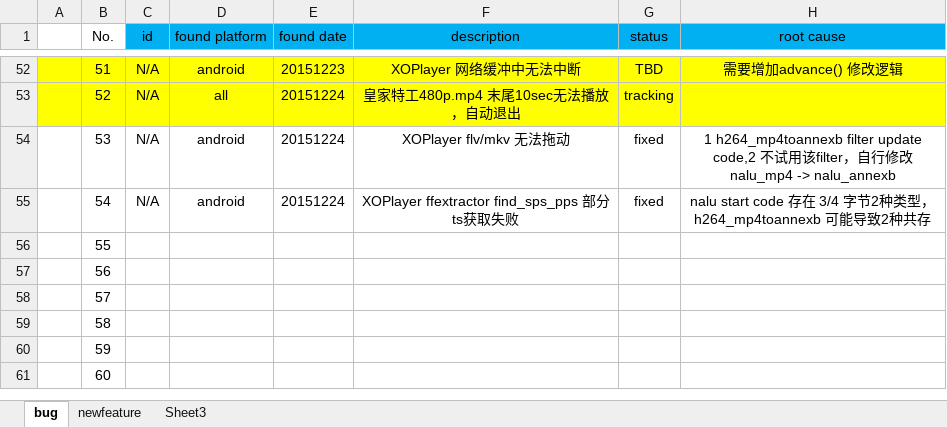
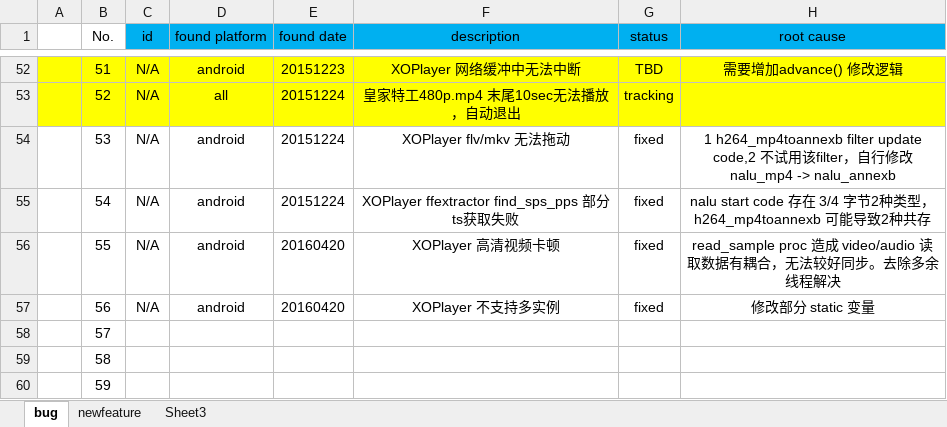
Before and after one commit to peterjerry/MeetSDK, an Excel workbook: engine2/Doc/buglist&newfeature.xlsx, sheet bug, drawn as a sheet; only a part is shown, gaps mark what is left out; the shorter side is filled out with more unchanged rows; values as stored, in another font and other column widths than the file's, no borders; the diff names each change by its address in the sheet, - before the commit and + after, or states it on an @@ line.

Commit message:
1 MeetSDK fix XOPlayer crash problem(support multi-instance player) 2 MeetPlayer update crash update and breakpad util

```diff
--- a/engine2/Doc/buglist&newfeature.xlsx (sheet bug)
+++ b/engine2/Doc/buglist&newfeature.xlsx (sheet bug)
-C56:C57 (id): (empty)
+C56:C57 (id): N/A
-D56:D57 (found platform): (empty)
+D56:D57 (found platform): android
-E56:E57 (found date): (empty)
+E56:E57 (found date): 20160420
-F56 (description): (empty)
+F56 (description): XOPlayer 高清视频卡顿
-G56:G57 (status): (empty)
+G56:G57 (status): fixed
-H56 (root cause): (empty)
+H56 (root cause): read_sample proc 造成 video/audio 读取数据有耦合，无法较好同步。去除多余线程解决
-F57 (description): (empty)
+F57 (description): XOPlayer 不支持多实例
-H57 (root cause): (empty)
+H57 (root cause): 修改部分 static 变量
```
Also changed, not shown: 36 other files.
